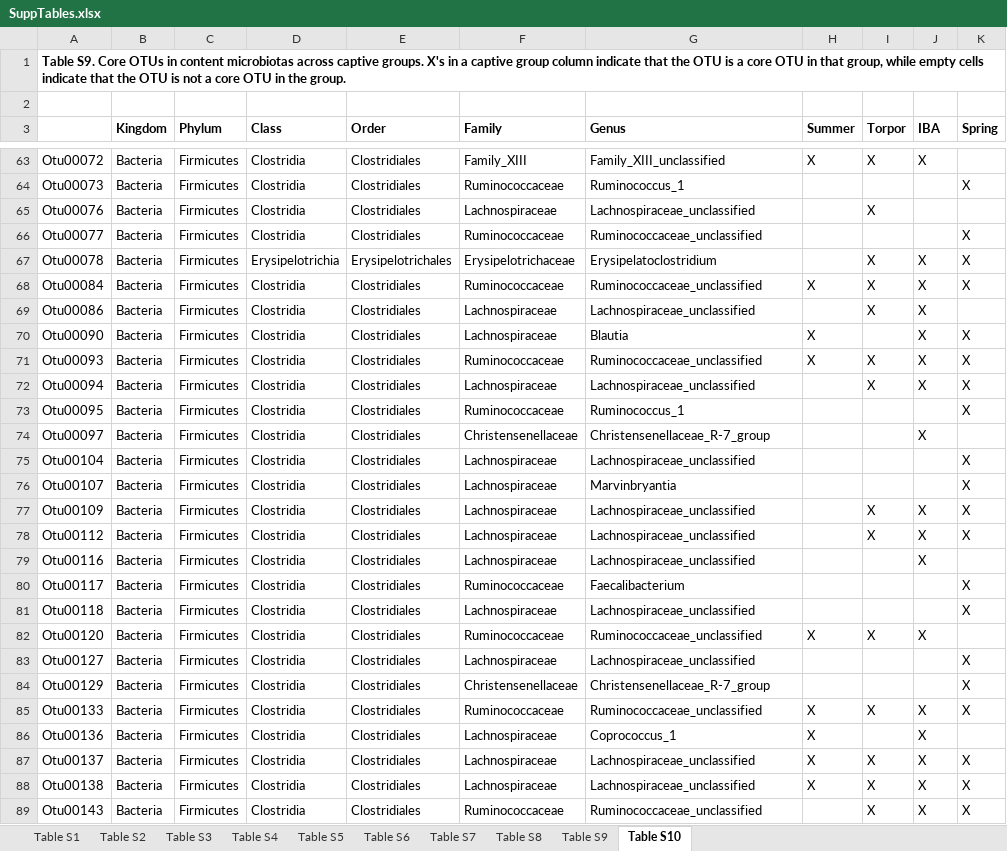
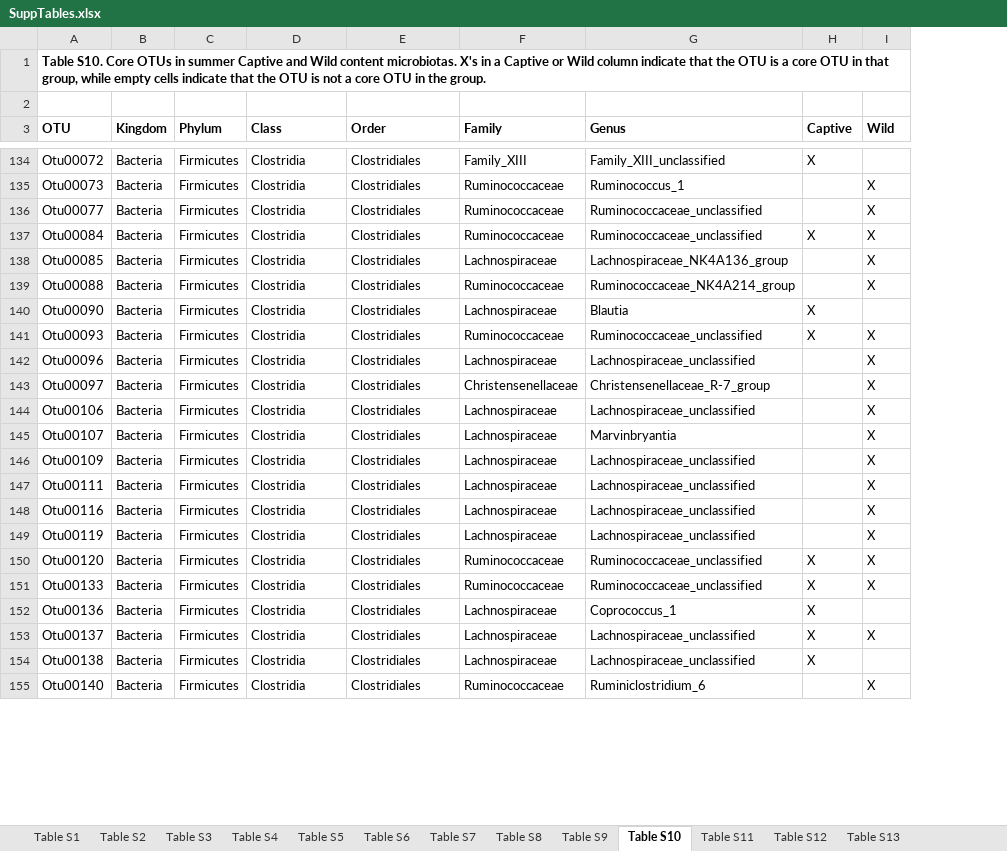
Before and after one commit to ednachiang/CaptiveWild, an Excel workbook: FigsTables/SuppTables.xlsx, sheet Table S10, drawn as a sheet; only a part is shown, gaps mark what is left out; values as stored, in another font and other column widths than the file's, no borders; removed rows and columns are numbered as before the commit, all else as after; the diff covers the shown part only; the diff names each change by its address in the sheet, - before the commit and + after, or states it on an @@ line.

Commit message:
Added effect size/power tables; reorganized

```diff
--- a/FigsTables/SuppTables.xlsx (sheet Table S10)
+++ b/FigsTables/SuppTables.xlsx (sheet Table S10)
+sheet tab: Table S11
+sheet tab: Table S12
+sheet tab: Table S13
-column I (Torpor), row 63: X; rows 68-72: X | X |  | X | X; rows 77-78: X | X; row 82: X; rows 85-89: X |  | X | X | X
-column J (IBA), row 63: X; rows 68-72: all X; rows 74-79: X |  |  | X | X | X; row 82: X; rows 85-89: all X
-A1 (OTU): Table S9. Core OTUs in content microbiotas across captive groups. X's in a captive group column indicate…
+A1 (OTU): Table S10. Core OTUs in summer Captive and Wild content microbiotas. X's in a Captive or Wild column indicate…
-A3: (empty)
+A3: OTU
-H3: Summer
+H3: Captive
-I3: Spring
+I3: Wild
-row 65: Otu00076 | Bacteria | Firmicutes | Clostridia | Clostridiales | Lachnospiraceae | Lachnospiraceae_unclassified |  | X
-row 67: Otu00078 | Bacteria | Firmicutes | Erysipelotrichia | Erysipelotrichales | Erysipelotrichaceae | Erysipelatoclostridium |  | X | X | X
-A138 (OTU): Otu00086
+A138 (OTU): Otu00085
-G138 (Genus): Lachnospiraceae_unclassified
+G138 (Genus): Lachnospiraceae_NK4A136_group
-I138 (Wild): (empty)
+I138 (Wild): X
+row 139: Otu00088 | Bacteria | Firmicutes | Clostridia | Clostridiales | Ruminococcaceae | Ruminococcaceae_NK4A214_group |  | X
-I140 (Wild): X
+I140 (Wild): (empty)
-A142 (OTU): Otu00094
+A142 (OTU): Otu00096
-row 73: Otu00095 | Bacteria | Firmicutes | Clostridia | Clostridiales | Ruminococcaceae | Ruminococcus_1 |  |  |  | X
-I143 (Wild): (empty)
+I143 (Wild): X
-A144 (OTU): Otu00104
+A144 (OTU): Otu00106
-A147 (OTU): Otu00112
+A147 (OTU): Otu00111
-I148 (Wild): (empty)
+I148 (Wild): X
-row 80: Otu00117 | Bacteria | Firmicutes | Clostridia | Clostridiales | Ruminococcaceae | Faecalibacterium |  |  |  | X
-A149 (OTU): Otu00118
+A149 (OTU): Otu00119
-I150 (Wild): (empty)
+I150 (Wild): X
-row 83: Otu00127 | Bacteria | Firmicutes | Clostridia | Clostridiales | Lachnospiraceae | Lachnospiraceae_unclassified |  |  |  | X
-row 84: Otu00129 | Bacteria | Firmicutes | Clostridia | Clostridiales | Christensenellaceae | Christensenellaceae_R-7_group |  |  |  | X
-I154 (Wild): X
+I154 (Wild): (empty)
-A155 (OTU): Otu00143
+A155 (OTU): Otu00140
-G155 (Genus): Ruminococcaceae_unclassified
+G155 (Genus): Ruminiclostridium_6
```
Also changed, not shown: 195 added rows, 17 removed rows and 114 edited cells elsewhere in this sheet, sheet Table S7, sheet Table S6, sheet Table S9, sheet Table S8, sheet Table S5, sheet Table S4.
